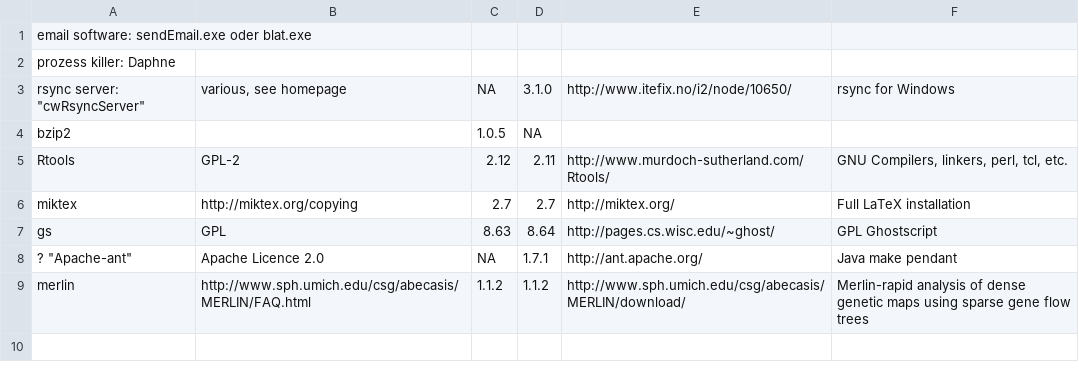
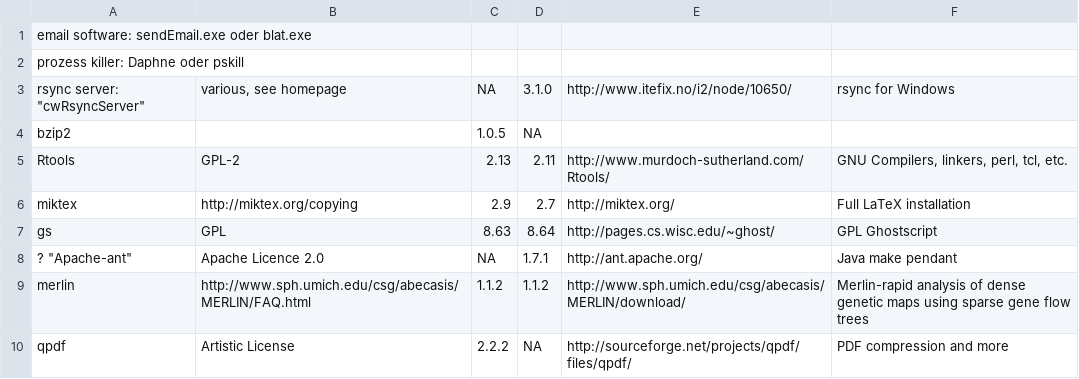
Before and after one commit to r-forge/site, a CSV file: conf/win/utilities.csv, drawn as a sheet.

Commit message:
some new software installed on winbuilder
git-svn-id: svn://svn.r-forge.r-project.org/svnroot/site@215 edb9625f-4e0d-4859-8d74-9fd3b1da38cb

```diff
--- a/conf/win/utilities.csv
+++ b/conf/win/utilities.csv
@@ -1,7 +1,7 @@
 email software: sendEmail.exe oder blat.exe
-prozess killer: Daphne
+prozess killer: Daphne oder pskill
 rsync server: "cwRsyncServer","various, see homepage",NA,3.1.0,"http://www.itefix.no/i2/node/10650/","rsync for Windows"
 "bzip2","",1.0.5,NA,"",""
-"Rtools","GPL-2",2.12,2.11,"http://www.murdoch-sutherland.com/Rtools/","GNU Compilers, linkers, perl, tcl, etc."
-"miktex","http://miktex.org/copying",2.7,2.7,"http://miktex.org/","Full LaTeX installation"
+"Rtools","GPL-2",2.13,2.11,"http://www.murdoch-sutherland.com/Rtools/","GNU Compilers, linkers, perl, tcl, etc."
+"miktex","http://miktex.org/copying",2.9,2.7,"http://miktex.org/","Full LaTeX installation"
 "gs","GPL",8.63,8.64,"http://pages.cs.wisc.edu/~ghost/","GPL Ghostscript"
@@ -9 +9,2 @@ rsync server: "cwRsyncServer","various, see homepage",NA,3.1.0,"http://www.itefi
 "merlin","http://www.sph.umich.edu/csg/abecasis/MERLIN/FAQ.html",1.1.2,1.1.2,"http://www.sph.umich.edu/csg/abecasis/MERLIN/download/","Merlin-rapid analysis of dense genetic maps using sparse gene flow trees"
+"qpdf","Artistic License",2.2.2,NA,"http://sourceforge.net/projects/qpdf/files/qpdf/","PDF compression and more"
```
Also changed, not shown: conf/win/required_third_party_software.csv.
